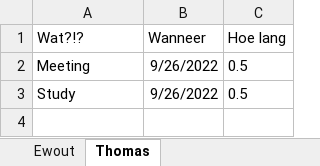
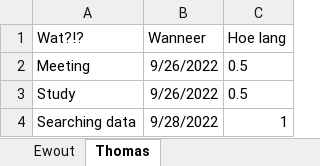
Before and after one commit to EwoutH/shipping-data, an Excel workbook: Uren log.xlsx, sheet Thomas, drawn as a sheet; values as stored, in another font and other column widths than the file's, no borders; the diff names each change by its address in the sheet, - before the commit and + after, or states it on an @@ line.

```diff
--- a/Uren log.xlsx (sheet Thomas)
+++ b/Uren log.xlsx (sheet Thomas)
+row 4: Searching data | 9/28/2022 | 1
```
Also changed, not shown: 2 other files.
